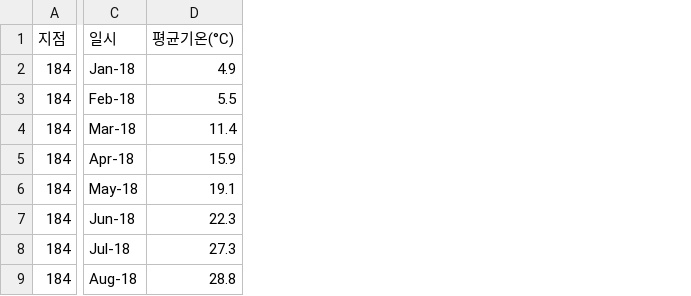
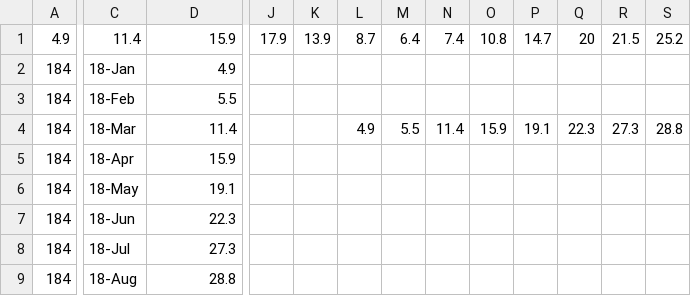
Before and after one commit to dinb1242/datasets, a CSV file: weather-in-jeju.csv, drawn as a sheet; only a part is shown, gaps mark what is left out; removed rows and columns are numbered as before the commit, all else as after; rows hold the shown columns only; the diff covers the shown part only; the diff names each change by its address in the sheet, - before the commit and + after, or states it on an @@ line.

Commit message:
Added weather=issue-data Dataset

```diff
--- a/weather-in-jeju.csv
+++ b/weather-in-jeju.csv
-column C, rows 2-9: Jan-18 | Feb-18 | Mar-18 | Apr-18 | May-18 | Jun-18 | Jul-18 | Aug-18
+column C, rows 2-9: 18-Jan | 18-Feb | 18-Mar | 18-Apr | 18-May | 18-Jun | 18-Jul | 18-Aug
+column J, empty
+column K, empty
+column L, row 4: 4.9
+column M, row 4: 5.5
+column N, row 4: 11.4
+column O, row 4: 15.9
+column P, row 4: 19.1
+column Q, row 4: 22.3
+column R, row 4: 27.3
+column S, row 4: 28.8
-row 1: 지점 | 일시 | 평균기온(°C)
+row 1: 4.9 | 11.4 | 15.9 | 17.9 | 13.9 | 8.7 | 6.4 | 7.4 | 10.8 | 14.7 | 20 | 21.5 | 25.2
```
Also changed, not shown: 23 added columns elsewhere in this file, 1 other file.
